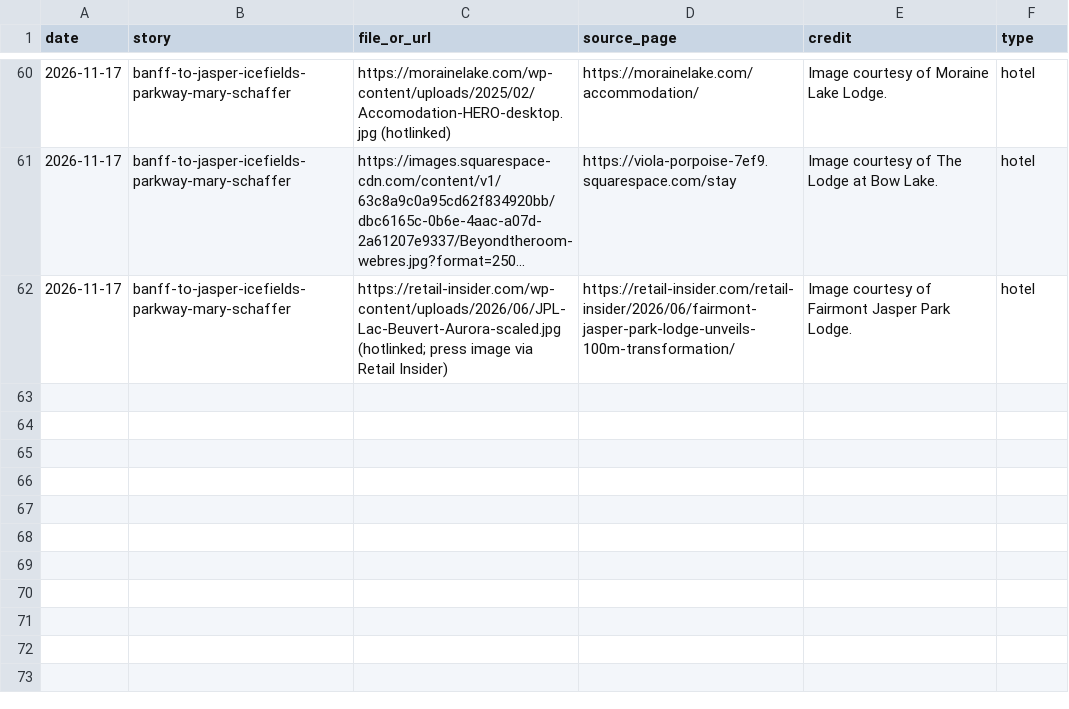
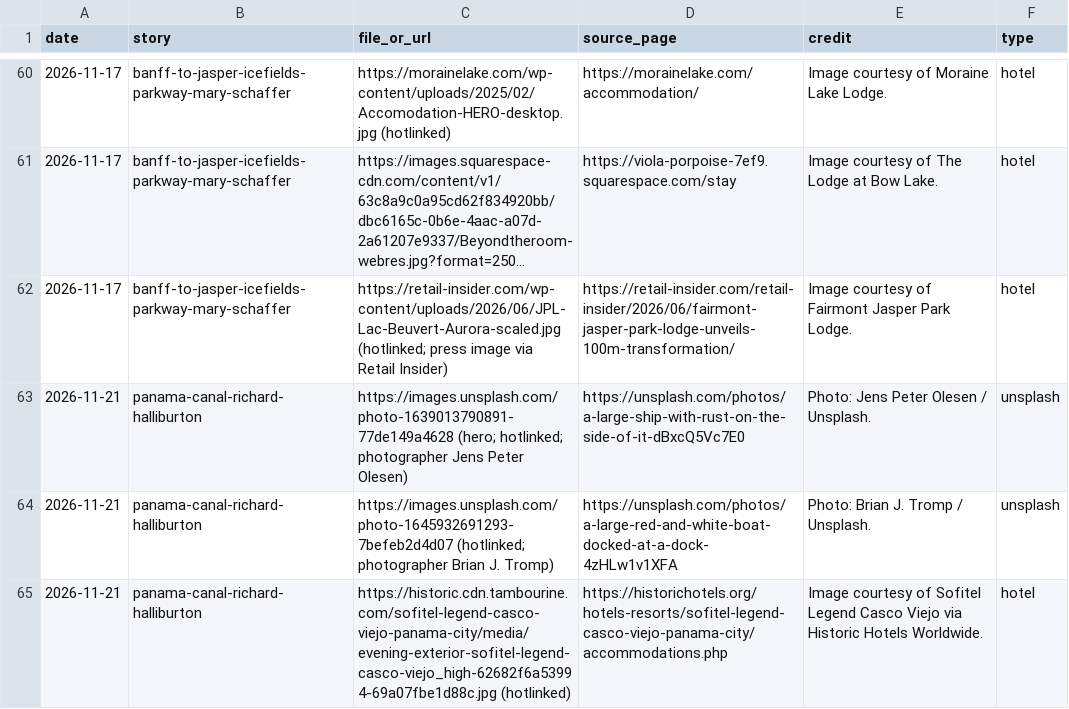
Before and after one commit to chasarnold1824/noonwild, a CSV file: image-log.csv, drawn as a sheet; only a part is shown, gaps mark what is left out; long unchanged cells end in ….

```diff
--- a/image-log.csv
+++ b/image-log.csv
@@ -62 +62,4 @@ date,story,file_or_url,source_page,credit,type
 2026-11-17,banff-to-jasper-icefields-parkway-mary-schaffer,https://retail-insider.com/wp-content/uploads/2026/06/JPL-Lac-Beuvert-Aurora-scaled.jpg (hotlinked; press image via Retail Insider),https://retail-insider.com/retail-insider/2026/06/fairmont-jasper-park-lodge-unveils-100m-transformation/,Image courtesy of Fairmont Jasper Park Lodge.,hotel
+2026-11-21,panama-canal-richard-halliburton,https://images.unsplash.com/photo-1639013790891-77de149a4628 (hero; hotlinked; photographer Jens Peter Olesen),https://unsplash.com/photos/a-large-ship-with-rust-on-the-side-of-it-dBxcQ5Vc7E0,Photo: Jens Peter Olesen / Unsplash.,unsplash
+2026-11-21,panama-canal-richard-halliburton,https://images.unsplash.com/photo-1645932691293-7befeb2d4d07 (hotlinked; photographer Brian J. Tromp),https://unsplash.com/photos/a-large-red-and-white-boat-docked-at-a-dock-4zHLw1v1XFA,Photo: Brian J. Tromp / Unsplash.,unsplash
+2026-11-21,panama-canal-richard-halliburton,https://historic.cdn.tambourine.com/sofitel-legend-casco-viejo-panama-city/media/evening-exterior-sofitel-legend-casco-viejo_high-62682f6a53994-69a07fbe1d88c.jpg (hotlinked),https://historichotels.org/hotels-resorts/sofitel-legend-casco-viejo-panama-city/accommodations.php,Image courtesy of Sofitel Legend Casco Viejo via Historic Hotels Worldwide.,hotel
```
Also changed, not shown: 1 other file.
